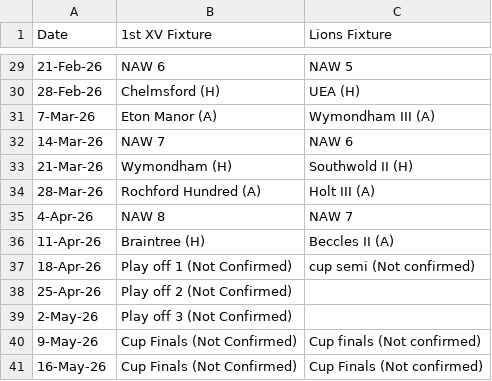
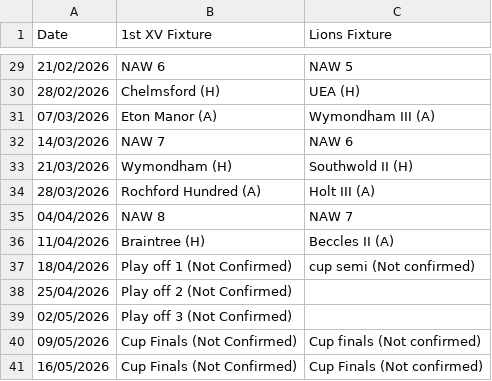
Before and after one commit to tobybatch/nrfc-fixtures, a CSV file: assets/fixtures-senior-2025-6.csv, drawn as a sheet; only a part is shown, gaps mark what is left out; the diff covers the shown part only.

```diff
--- a/assets/fixtures-senior-2025-6.csv
+++ b/assets/fixtures-senior-2025-6.csv
@@ -29,13 +29,13 @@ Date,1st XV Fixture,Lions Fixture
-21-Feb-26,NAW 6,NAW 5
-28-Feb-26,Chelmsford (H),UEA (H)
-7-Mar-26,Eton Manor (A),Wymondham III (A)
-14-Mar-26,NAW 7,NAW 6
-21-Mar-26,Wymondham (H),Southwold II (H)
-28-Mar-26,Rochford Hundred (A),Holt III (A)
-4-Apr-26,NAW 8,NAW 7
-11-Apr-26,Braintree (H),Beccles II (A)
-18-Apr-26,Play off 1 (Not Confirmed),cup semi (Not confirmed)
-25-Apr-26,Play off 2 (Not Confirmed),
-2-May-26,Play off 3 (Not Confirmed),
-9-May-26,Cup Finals (Not Confirmed),Cup finals (Not confirmed)
-16-May-26,Cup Finals (Not Confirmed),Cup Finals (Not confirmed)
+21/02/2026,NAW 6,NAW 5
+28/02/2026,Chelmsford (H),UEA (H)
+07/03/2026,Eton Manor (A),Wymondham III (A)
+14/03/2026,NAW 7,NAW 6
+21/03/2026,Wymondham (H),Southwold II (H)
+28/03/2026,Rochford Hundred (A),Holt III (A)
+04/04/2026,NAW 8,NAW 7
+11/04/2026,Braintree (H),Beccles II (A)
+18/04/2026,Play off 1 (Not Confirmed),cup semi (Not confirmed)
+25/04/2026,Play off 2 (Not Confirmed),
+02/05/2026,Play off 3 (Not Confirmed),
+09/05/2026,Cup Finals (Not Confirmed),Cup finals (Not confirmed)
+16/05/2026,Cup Finals (Not Confirmed),Cup Finals (Not confirmed)
```
Also changed, not shown: 27 edited cells elsewhere in this file, assets/fixtures-youth-2025-6.csv, 9 other files.
